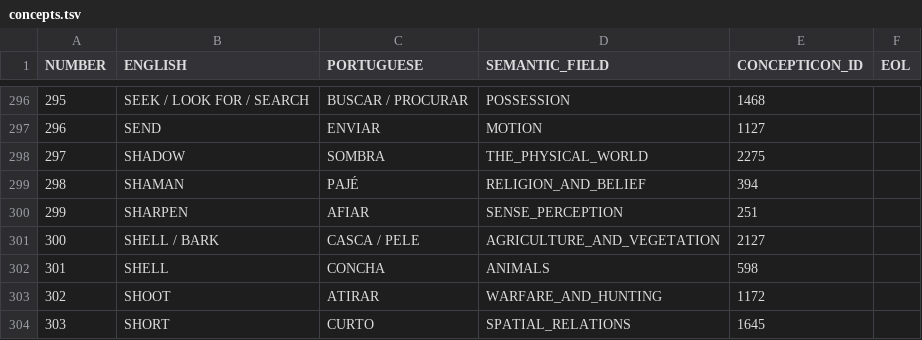
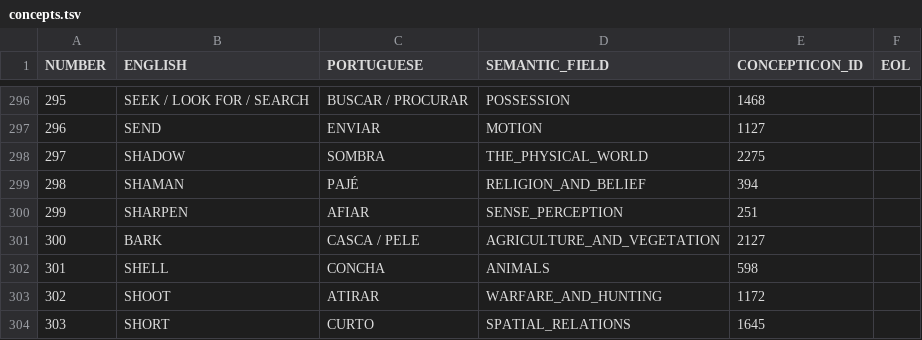
Before and after one commit to tupian-language-resources/tuled, a TSV file: etc/concepts.tsv, drawn as a sheet; only a part is shown, gaps mark what is left out.

Commit message:
Update concepts.tsv

```diff
--- a/etc/concepts.tsv
+++ b/etc/concepts.tsv
@@ -300,3 +300,3 @@ NUMBER	ENGLISH	PORTUGUESE	SEMANTIC_FIELD	CONCEPTICON_ID	EOL
 299	SHARPEN	AFIAR	SENSE_PERCEPTION	251	
-300	SHELL / BARK	CASCA / PELE	AGRICULTURE_AND_VEGETATION	2127	
+300	BARK	CASCA / PELE	AGRICULTURE_AND_VEGETATION	2127	
 301	SHELL	CONCHA	ANIMALS	598	
```
